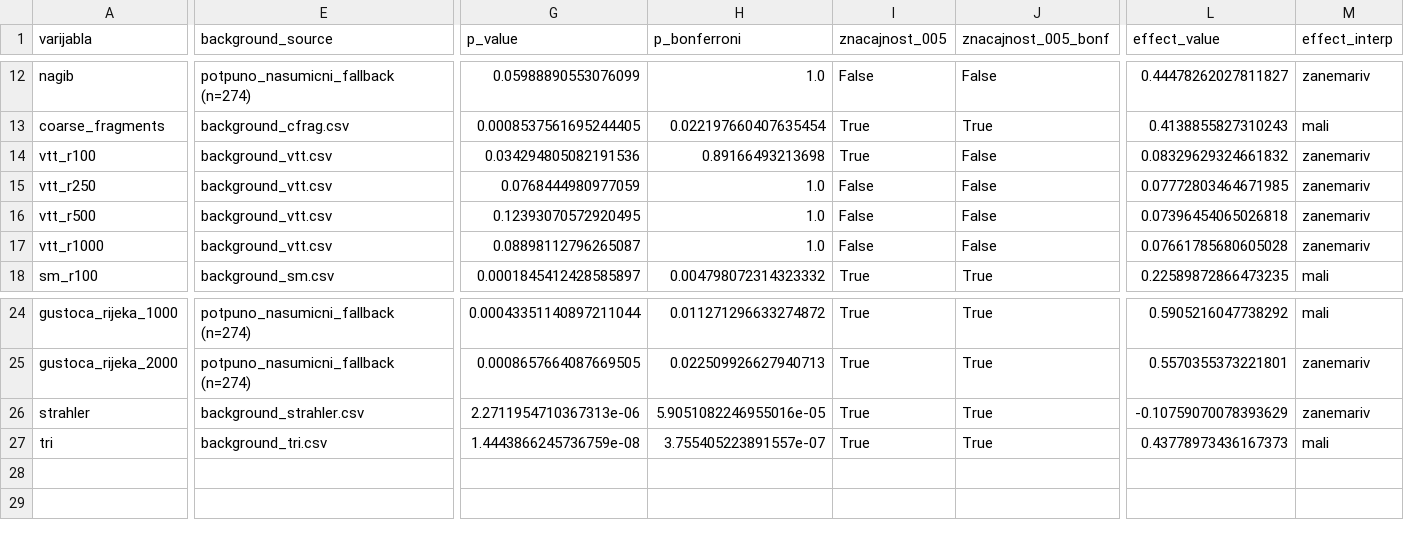
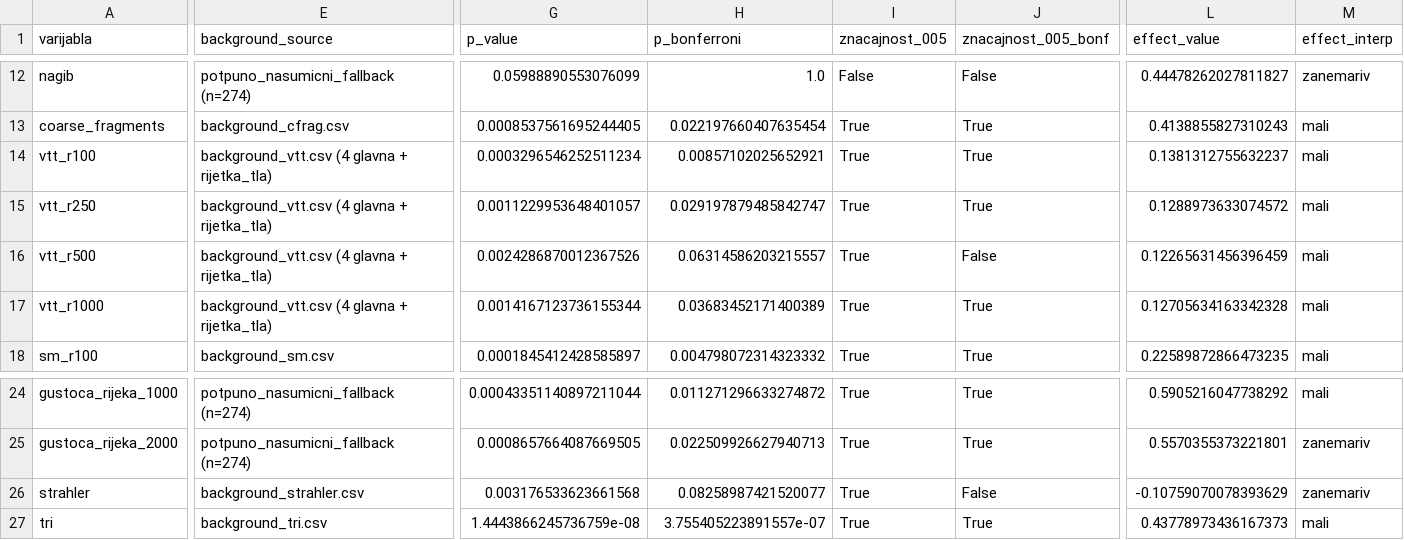
Before and after one commit to martinhrupec/neolithic_settlements_north_east_croatia, a CSV file: statisticki_testovi/01_background_vs_neolitik/rezultati.csv, drawn as a sheet; only a part is shown, gaps mark what is left out; the diff covers the shown part only; the diff names each change by its address in the sheet, - before the commit and + after, or states it on an @@ line.

```diff
--- a/statisticki_testovi/01_background_vs_neolitik/rezultati.csv
+++ b/statisticki_testovi/01_background_vs_neolitik/rezultati.csv
-E14:E17 (background_source): background_vtt.csv
+E14:E17 (background_source): background_vtt.csv (4 glavna + rijetka_tla)
-G14 (p_value): 0.034294805082191536
+G14 (p_value): 0.0003296546252511234
-H14 (p_bonferroni): 0.89166493213698
+H14 (p_bonferroni): 0.00857102025652921
-J14:J15 (znacajnost_005_bonf): False
+J14:J15 (znacajnost_005_bonf): True
-L14 (effect_value): 0.08329629324661832
+L14 (effect_value): 0.1381312755632237
-M14:M17 (effect_interp): zanemariv
+M14:M17 (effect_interp): mali
-G15 (p_value): 0.0768444980977059
+G15 (p_value): 0.0011229953648401057
-H15 (p_bonferroni): 1.0
+H15 (p_bonferroni): 0.029197879485842747
-I15:I17 (znacajnost_005): False
+I15:I17 (znacajnost_005): True
-L15 (effect_value): 0.07772803464671985
+L15 (effect_value): 0.1288973633074572
-G16 (p_value): 0.12393070572920495
+G16 (p_value): 0.0024286870012367526
-H16 (p_bonferroni): 1.0
+H16 (p_bonferroni): 0.06314586203215557
-L16 (effect_value): 0.07396454065026818
+L16 (effect_value): 0.12265631456396459
-G17 (p_value): 0.08898112796265087
+G17 (p_value): 0.0014167123736155344
-H17 (p_bonferroni): 1.0
+H17 (p_bonferroni): 0.03683452171400389
-J17 (znacajnost_005_bonf): False
+J17 (znacajnost_005_bonf): True
-L17 (effect_value): 0.07661785680605028
+L17 (effect_value): 0.12705634163342328
-G26 (p_value): 2.2711954710367313e-06
+G26 (p_value): 0.003176533623661568
-H26 (p_bonferroni): 5.9051082246955016e-05
+H26 (p_bonferroni): 0.08258987421520077
-J26 (znacajnost_005_bonf): True
+J26 (znacajnost_005_bonf): False
```
Also changed, not shown: 1 edited cell elsewhere in this file, statisticki_testovi/02_random_ceste_bias_vs_neolitik/rezultati.csv, statisticki_testovi/04_rano_vs_kasno/rezultati.csv, 20 other files.
